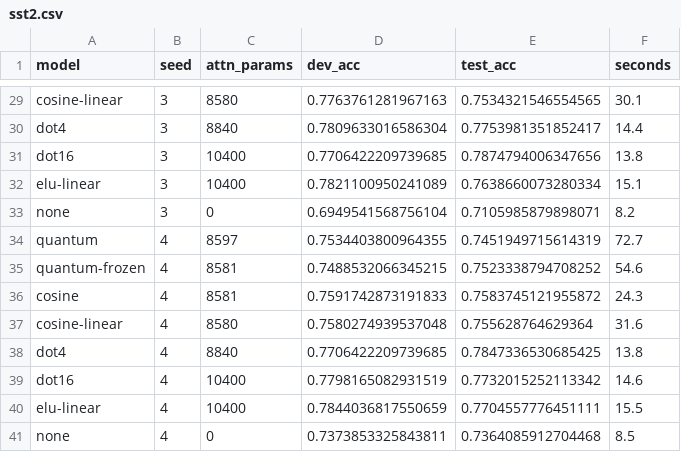
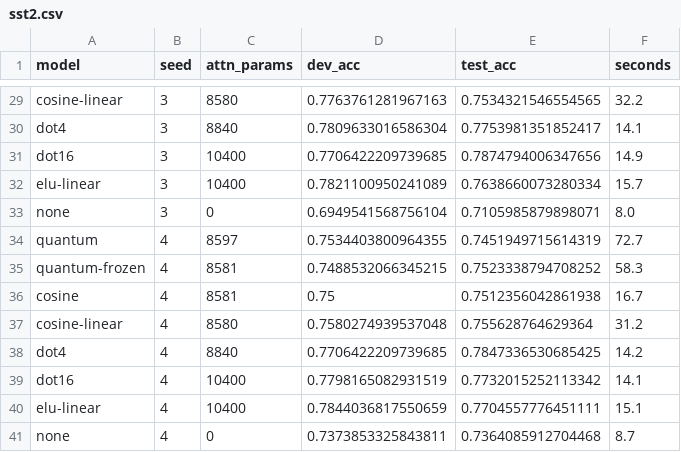
Before and after one commit to Chandra953/Quantum-Fidelity-Attention, a CSV file: results/sst2.csv, drawn as a sheet; only a part is shown, gaps mark what is left out; the diff covers the shown part only; the diff names each change by its address in the sheet, - before the commit and + after, or states it on an @@ line.

```diff
--- a/results/sst2.csv
+++ b/results/sst2.csv
-F29 (seconds): 30.1
+F29 (seconds): 32.2
-F30 (seconds): 14.4
+F30 (seconds): 14.1
-F31 (seconds): 13.8
+F31 (seconds): 14.9
-F32 (seconds): 15.1
+F32 (seconds): 15.7
-F33 (seconds): 8.2
+F33 (seconds): 8.0
-F35 (seconds): 54.6
+F35 (seconds): 58.3
-D36 (dev_acc): 0.7591742873191833
+D36 (dev_acc): 0.75
-E36 (test_acc): 0.7583745121955872
+E36 (test_acc): 0.7512356042861938
-F36 (seconds): 24.3
+F36 (seconds): 16.7
-F37 (seconds): 31.6
+F37 (seconds): 31.2
-F38 (seconds): 13.8
+F38 (seconds): 14.2
-F39 (seconds): 14.6
+F39 (seconds): 14.1
-F40 (seconds): 15.5
+F40 (seconds): 15.1
-F41 (seconds): 8.5
+F41 (seconds): 8.7
```
Also changed, not shown: 32 edited cells elsewhere in this file, results/accuracy.csv, results/accuracy_kernels.csv, 21 other files.
